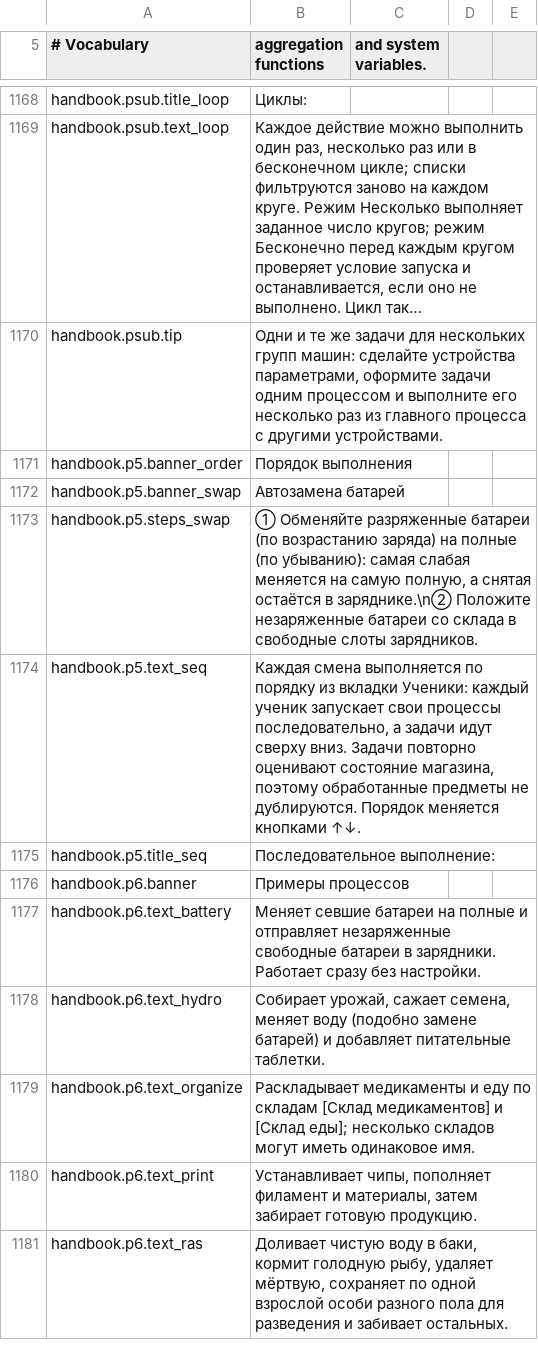
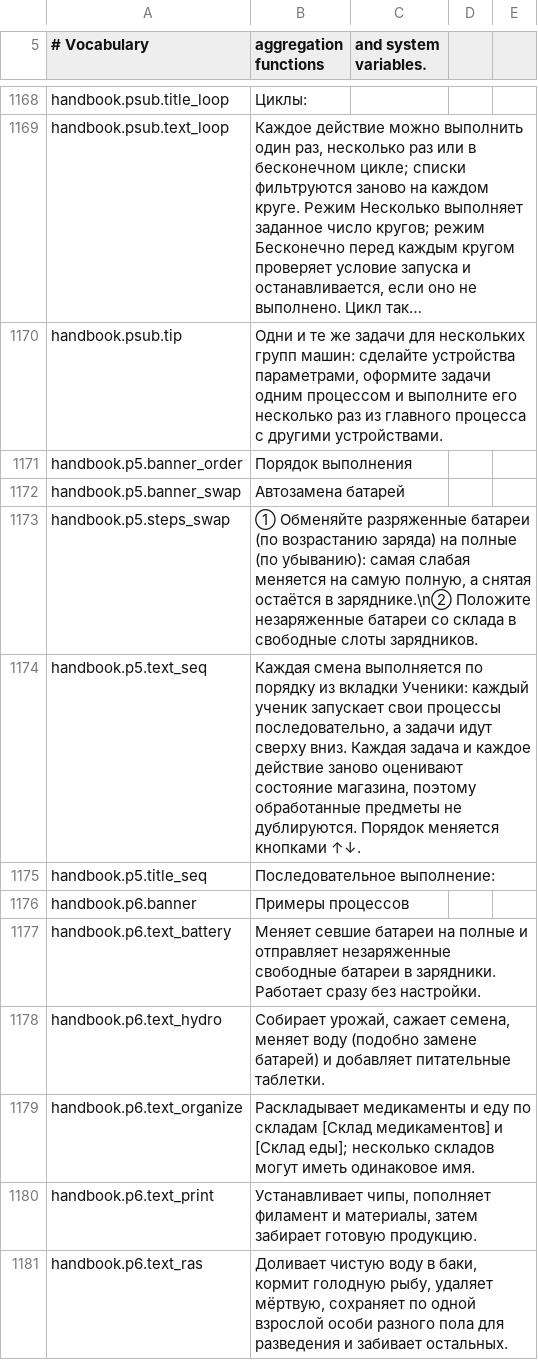
Before and after one commit to MinchaoZhu/probably-automated, a CSV file: src/AutoMod/ModFiles/Localization/ru.csv, drawn as a sheet; only a part is shown, gaps mark what is left out; long unchanged cells end in ….

```diff
--- a/src/AutoMod/ModFiles/Localization/ru.csv
+++ b/src/AutoMod/ModFiles/Localization/ru.csv
@@ -1173,3 +1173,3 @@ handbook.p5.banner_swap,Автозамена батарей
 handbook.p5.steps_swap,"① Обменяйте разряженные батареи (по возрастанию заряда) на полные (по убыванию): самая слабая меняется на самую полную, а снятая остаётся в заряднике.\n② Положите незаряженные батареи со склада в свободные слоты зарядников."
-handbook.p5.text_seq,"Каждая смена выполняется по порядку из вкладки Ученики: каждый ученик запускает свои процессы последовательно, а задачи идут сверху вниз. Задачи повторно оценивают состояние магазина, поэтому обработанные предметы не дублируются. Порядок меняется кнопками ↑↓."
+handbook.p5.text_seq,"Каждая смена выполняется по порядку из вкладки Ученики: каждый ученик запускает свои процессы последовательно, а задачи идут сверху вниз. Каждая задача и каждое действие заново оценивают состояние магазина, поэтому обработанные предметы не дублируются. Порядок меняется кнопками ↑↓."
 handbook.p5.title_seq,Последовательное выполнение:
```
Also changed, not shown: src/AutoMod/ModFiles/Localization/de.csv, src/AutoMod/ModFiles/Localization/en.csv, 13 other files.
